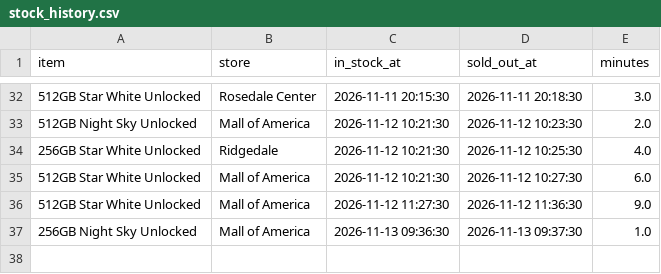
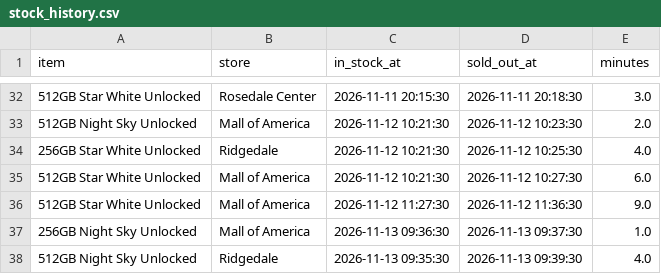
Before and after one commit to striker818/duo-watch, a CSV file: data/stock_history.csv, drawn as a sheet; only a part is shown, gaps mark what is left out.

```diff
--- a/data/stock_history.csv
+++ b/data/stock_history.csv
@@ -37 +37,2 @@ item,store,in_stock_at,sold_out_at,minutes
 256GB Night Sky Unlocked,Mall of America,2026-11-13 09:36:30,2026-11-13 09:37:30,1.0
+512GB Night Sky Unlocked,Ridgedale,2026-11-13 09:35:30,2026-11-13 09:39:30,4.0
```
Also changed, not shown: 1 other file.
